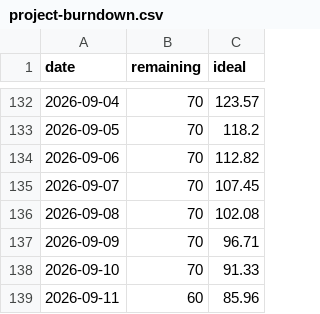
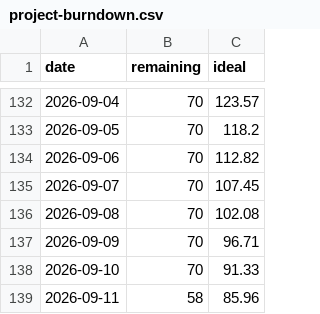
Before and after one commit to COS301-SE-2026/Cybersecurity-Awareness-Training-Platform, a CSV file: docs/burndown/project-burndown.csv, drawn as a sheet; only a part is shown, gaps mark what is left out.

```diff
--- a/docs/burndown/project-burndown.csv
+++ b/docs/burndown/project-burndown.csv
@@ -138,2 +138,2 @@ date,remaining,ideal
 2026-09-10,70,91.33
-2026-09-11,60,85.96
+2026-09-11,58,85.96
```
Also changed, not shown: 12 other files.
